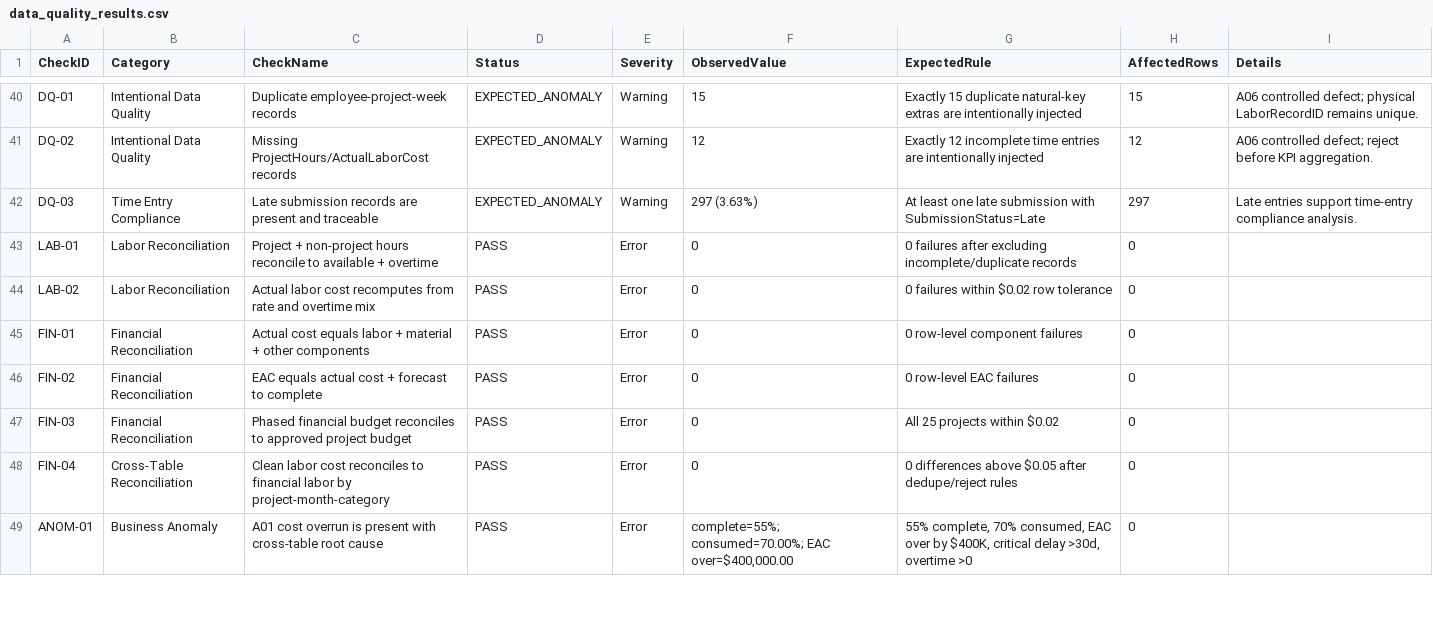
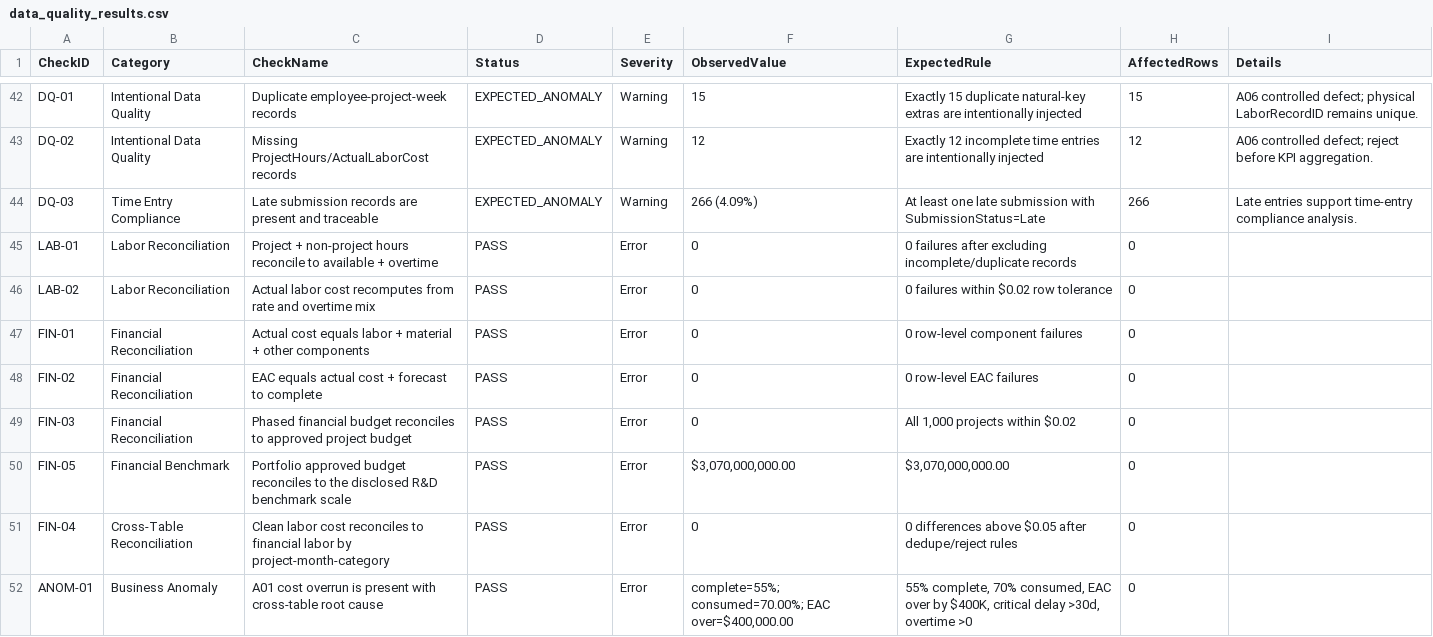
Before and after one commit to hnguyen76/HoneyWin, a CSV file: quality/data_quality_results.csv, drawn as a sheet; only a part is shown, gaps mark what is left out; the diff covers the shown part only.

```diff
--- a/quality/data_quality_results.csv
+++ b/quality/data_quality_results.csv
@@ -41,3 +43,3 @@ DQ-01,Intentional Data Quality,Duplicate employee-project-week records,EXPECTED_
 DQ-02,Intentional Data Quality,Missing ProjectHours/ActualLaborCost records,EXPECTED_ANOMALY,Warning,12,Exactly 12 incomplete time entries are intentionally injected,12,A06 controlled defect; reject before KPI aggregation.
-DQ-03,Time Entry Compliance,Late submission records are present and traceable,EXPECTED_ANOMALY,Warning,297 (3.63%),At least one late submission with SubmissionStatus=Late,297,Late entries support time-entry compliance analysis.
+DQ-03,Time Entry Compliance,Late submission records are present and traceable,EXPECTED_ANOMALY,Warning,266 (4.09%),At least one late submission with SubmissionStatus=Late,266,Late entries support time-entry compliance analysis.
 LAB-01,Labor Reconciliation,Project + non-project hours reconcile to available + overtime,PASS,Error,0,0 failures after excluding incomplete/duplicate records,0,
@@ -46,3 +48,4 @@ FIN-01,Financial Reconciliation,Actual cost equals labor + material + other comp
 FIN-02,Financial Reconciliation,EAC equals actual cost + forecast to complete,PASS,Error,0,0 row-level EAC failures,0,
-FIN-03,Financial Reconciliation,Phased financial budget reconciles to approved project budget,PASS,Error,0,All 25 projects within $0.02,0,
+FIN-03,Financial Reconciliation,Phased financial budget reconciles to approved project budget,PASS,Error,0,"All 1,000 projects within $0.02",0,
+FIN-05,Financial Benchmark,Portfolio approved budget reconciles to the disclosed R&D benchmark scale,PASS,Error,"$3,070,000,000.00","$3,070,000,000.00",0,
 FIN-04,Cross-Table Reconciliation,Clean labor cost reconciles to financial labor by project-month-category,PASS,Error,0,0 differences above $0.05 after dedupe/reject rules,0,
```
Also changed, not shown: 2 added rows and 13 edited cells elsewhere in this file, data/generated/BridgeEmployeeSkill.csv, data/generated/DimEmployee.csv, 44 other files.
